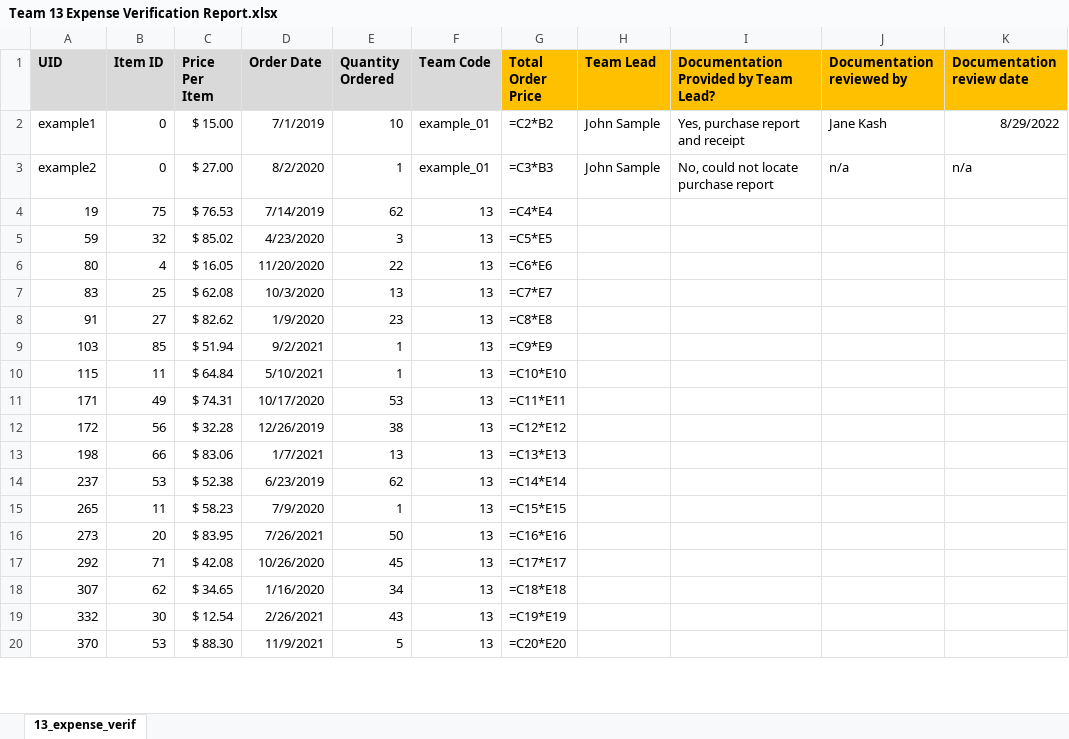
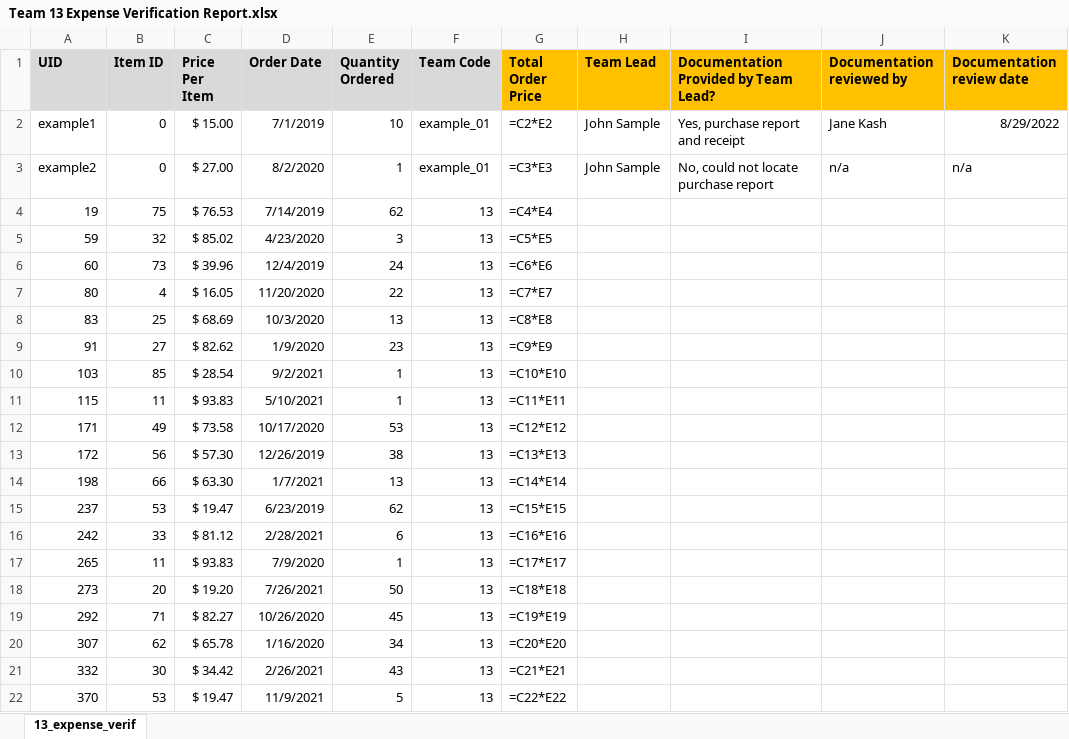
Before and after one commit to JamesPImes/xlsx_copycull, an Excel workbook: examples/generate_report_forms/script/reports/Team 13 Expense Verification Report.xlsx, sheet 13_expense_verif, drawn as a sheet; only a part is shown; values as stored, in another font and other column widths than the file's, no borders; formulas without a stored value are shown as written; addresses are those after the commit; the diff covers the shown part only; the diff names each change by its address in the sheet, - before the commit and + after, or states it on an @@ line.

```diff
--- a/examples/generate_report_forms/script/reports/Team 13 Expense Verification Report.xlsx (sheet 13_expense_verif)
+++ b/examples/generate_report_forms/script/reports/Team 13 Expense Verification Report.xlsx (sheet 13_expense_verif)
-G2 (Total Order Price): =C2*B2
+G2 (Total Order Price): =C2*E2
-G3 (Total Order Price): =C3*B3
+G3 (Total Order Price): =C3*E3
+row 6: 60 | 73 | $ 39.96 | 12/4/2019 | 24 | 13 | =C6*E6
-G7 (Total Order Price): =C6*E6
+G7 (Total Order Price): =C7*E7
-C8 (Price Per Item): $ 62.08
+C8 (Price Per Item): $ 68.69
-G8 (Total Order Price): =C7*E7
+G8 (Total Order Price): =C8*E8
-G9 (Total Order Price): =C8*E8
+G9 (Total Order Price): =C9*E9
-C10 (Price Per Item): $ 51.94
+C10 (Price Per Item): $ 28.54
-G10 (Total Order Price): =C9*E9
+G10 (Total Order Price): =C10*E10
-C11 (Price Per Item): $ 64.84
+C11 (Price Per Item): $ 93.83
-G11 (Total Order Price): =C10*E10
+G11 (Total Order Price): =C11*E11
-C12 (Price Per Item): $ 74.31
+C12 (Price Per Item): $ 73.58
-G12 (Total Order Price): =C11*E11
+G12 (Total Order Price): =C12*E12
-C13 (Price Per Item): $ 32.28
+C13 (Price Per Item): $ 57.30
-G13 (Total Order Price): =C12*E12
+G13 (Total Order Price): =C13*E13
-C14 (Price Per Item): $ 83.06
+C14 (Price Per Item): $ 63.30
-G14 (Total Order Price): =C13*E13
+G14 (Total Order Price): =C14*E14
-C15 (Price Per Item): $ 52.38
+C15 (Price Per Item): $ 19.47
-G15 (Total Order Price): =C14*E14
+G15 (Total Order Price): =C15*E15
+row 16: 242 | 33 | $ 81.12 | 2/28/2021 | 6 | 13 | =C16*E16
-C17 (Price Per Item): $ 58.23
+C17 (Price Per Item): $ 93.83
-G17 (Total Order Price): =C15*E15
+G17 (Total Order Price): =C17*E17
-C18 (Price Per Item): $ 83.95
+C18 (Price Per Item): $ 19.20
-G18 (Total Order Price): =C16*E16
+G18 (Total Order Price): =C18*E18
-C19 (Price Per Item): $ 42.08
+C19 (Price Per Item): $ 82.27
-G19 (Total Order Price): =C17*E17
+G19 (Total Order Price): =C19*E19
-C20 (Price Per Item): $ 34.65
+C20 (Price Per Item): $ 65.78
-G20 (Total Order Price): =C18*E18
+G20 (Total Order Price): =C20*E20
-C21 (Price Per Item): $ 12.54
+C21 (Price Per Item): $ 34.42
-G21 (Total Order Price): =C19*E19
+G21 (Total Order Price): =C21*E21
-C22 (Price Per Item): $ 88.30
+C22 (Price Per Item): $ 19.47
-G22 (Total Order Price): =C20*E20
+G22 (Total Order Price): =C22*E22
```
Also changed, not shown: 7 added rows, 3 removed rows and 84 edited cells elsewhere in this sheet, examples/generate_report_forms/script/original/purchase_data.xlsx, examples/generate_report_forms/script/reports/Team 09 Expense Verification Report.xlsx, 20 other files.
